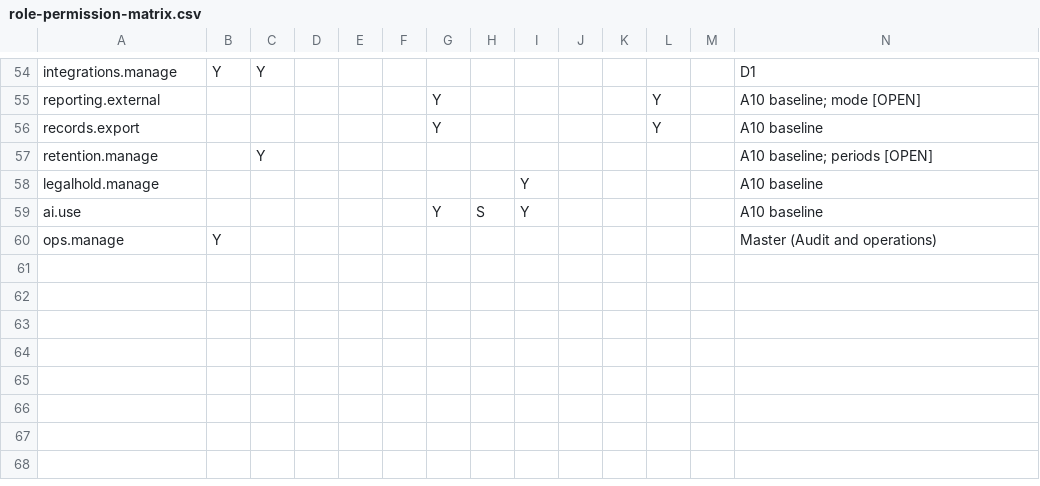
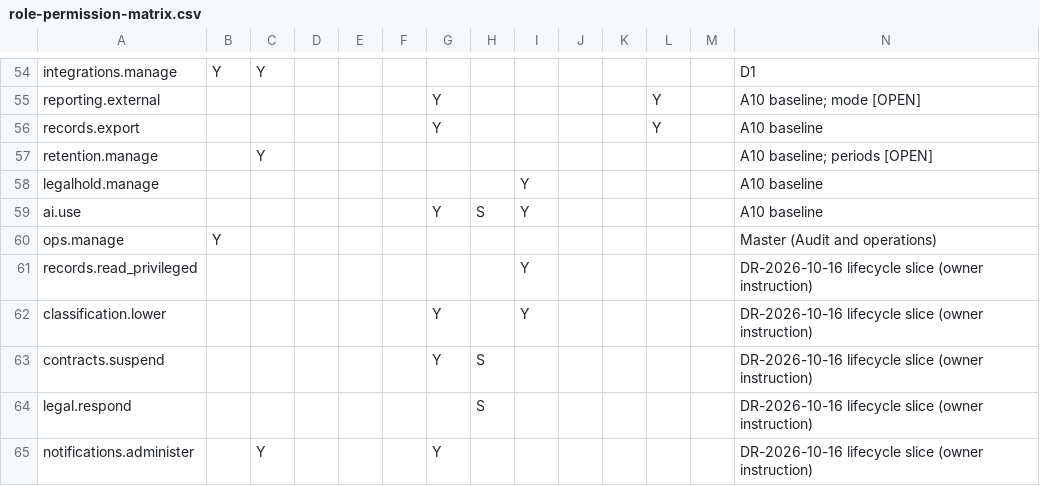
Before and after one commit to Jeffa90/ContractMGMT, a CSV file: requirements/02-reference/role-permission-matrix.csv, drawn as a sheet; only a part is shown, gaps mark what is left out.

```diff
--- a/requirements/02-reference/role-permission-matrix.csv
+++ b/requirements/02-reference/role-permission-matrix.csv
@@ -60 +60,6 @@ ai.use,,,,,,Y,S,Y,,,,,A10 baseline
 ops.manage,Y,,,,,,,,,,,,Master (Audit and operations)
+records.read_privileged,,,,,,,,Y,,,,,DR-2026-10-16 lifecycle slice (owner instruction)
+classification.lower,,,,,,Y,,Y,,,,,DR-2026-10-16 lifecycle slice (owner instruction)
+contracts.suspend,,,,,,Y,S,,,,,,DR-2026-10-16 lifecycle slice (owner instruction)
+legal.respond,,,,,,,S,,,,,,DR-2026-10-16 lifecycle slice (owner instruction)
+notifications.administer,,Y,,,,Y,,,,,,,DR-2026-10-16 lifecycle slice (owner instruction)
```
Also changed, not shown: requirements/02-reference/permission-catalogue.csv, requirements/02-reference/reference-lookups.csv, 44 other files.
